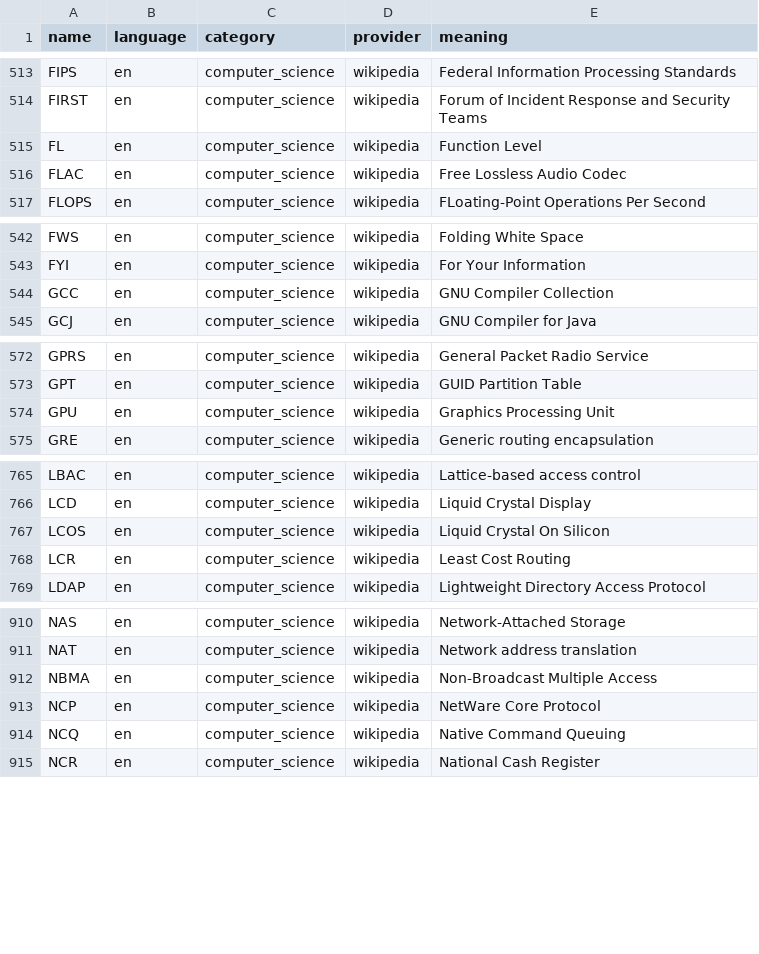
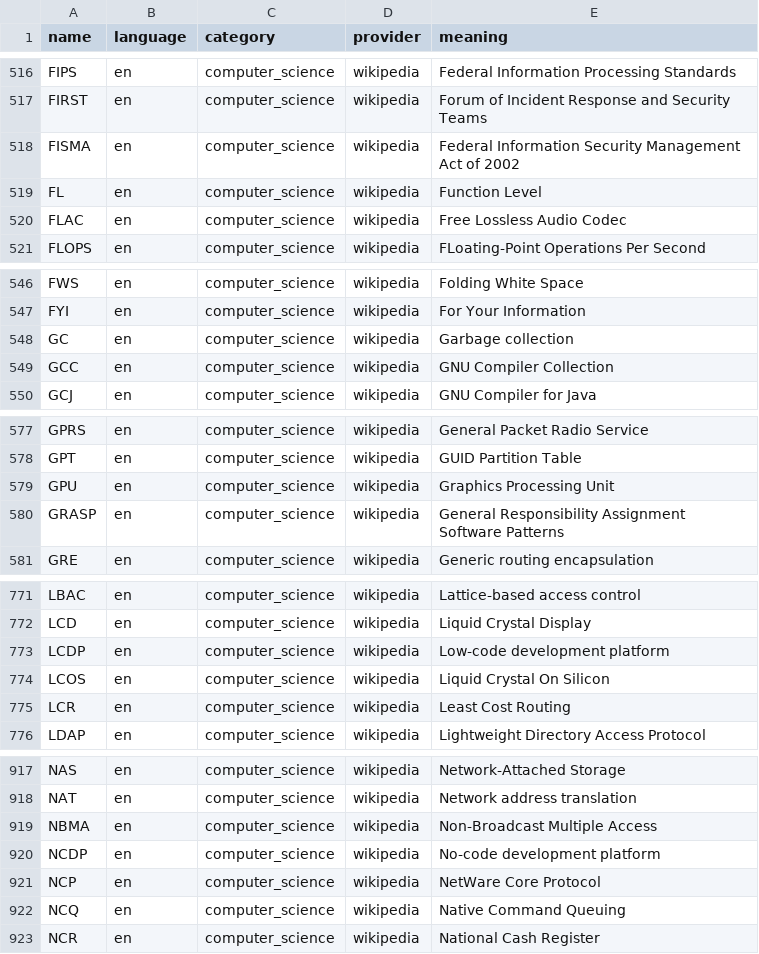
Before and after one commit to theobori/pycronyms, a CSV file: pycronyms/pycronyms_output/acronyms.csv, drawn as a sheet; only a part is shown, gaps mark what is left out; the diff covers the shown part only.

```diff
--- a/pycronyms/pycronyms_output/acronyms.csv
+++ b/pycronyms/pycronyms_output/acronyms.csv
@@ -514,2 +517,3 @@ FIPS,en,computer_science,wikipedia,Federal Information Processing Standards
 FIRST,en,computer_science,wikipedia,Forum of Incident Response and Security Teams
+FISMA,en,computer_science,wikipedia,Federal Information Security Management Act of 2002
 FL,en,computer_science,wikipedia,Function Level
@@ -543,2 +547,3 @@ FWS,en,computer_science,wikipedia,Folding White Space
 FYI,en,computer_science,wikipedia,For Your Information
+GC,en,computer_science,wikipedia,Garbage collection
 GCC,en,computer_science,wikipedia,GNU Compiler Collection
@@ -574,2 +579,3 @@ GPT,en,computer_science,wikipedia,GUID Partition Table
 GPU,en,computer_science,wikipedia,Graphics Processing Unit
+GRASP,en,computer_science,wikipedia,General Responsibility Assignment Software Patterns
 GRE,en,computer_science,wikipedia,Generic routing encapsulation
@@ -766,2 +772,3 @@ LBAC,en,computer_science,wikipedia,Lattice-based access control
 LCD,en,computer_science,wikipedia,Liquid Crystal Display
+LCDP,en,computer_science,wikipedia,Low-code development platform
 LCOS,en,computer_science,wikipedia,Liquid Crystal On Silicon
@@ -912,2 +919,3 @@ NAT,en,computer_science,wikipedia,Network address translation
 NBMA,en,computer_science,wikipedia,Non-Broadcast Multiple Access
+NCDP,en,computer_science,wikipedia,No-code development platform
 NCP,en,computer_science,wikipedia,NetWare Core Protocol
```
Also changed, not shown: 11 added rows, 1 removed row and 1 edited cell elsewhere in this file, 7 other files.
